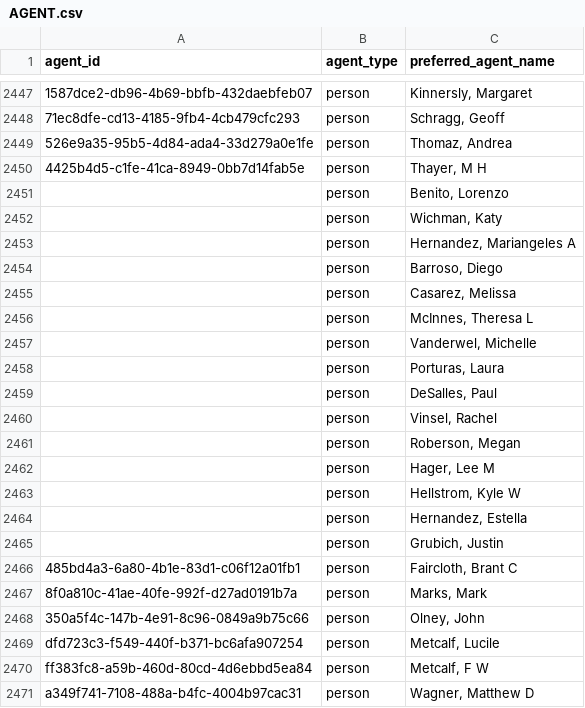
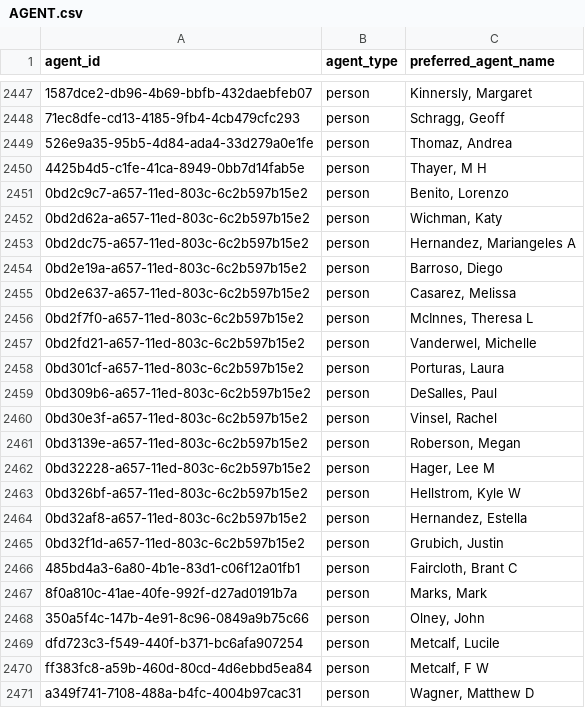
Before and after one commit to gbif/model-material, a CSV file: specify/Agent/AGENT.csv, drawn as a sheet; only a part is shown, gaps mark what is left out; the diff names each change by its address in the sheet, - before the commit and + after, or states it on an @@ line.

Commit message:
update Agents

```diff
--- a/specify/Agent/AGENT.csv
+++ b/specify/Agent/AGENT.csv
-A2451 (agent_id): (empty)
+A2451 (agent_id): 0bd2c9c7-a657-11ed-803c-6c2b597b15e2
-A2452 (agent_id): (empty)
+A2452 (agent_id): 0bd2d62a-a657-11ed-803c-6c2b597b15e2
-A2453 (agent_id): (empty)
+A2453 (agent_id): 0bd2dc75-a657-11ed-803c-6c2b597b15e2
-A2454 (agent_id): (empty)
+A2454 (agent_id): 0bd2e19a-a657-11ed-803c-6c2b597b15e2
-A2455 (agent_id): (empty)
+A2455 (agent_id): 0bd2e637-a657-11ed-803c-6c2b597b15e2
-A2456 (agent_id): (empty)
+A2456 (agent_id): 0bd2f7f0-a657-11ed-803c-6c2b597b15e2
-A2457 (agent_id): (empty)
+A2457 (agent_id): 0bd2fd21-a657-11ed-803c-6c2b597b15e2
-A2458 (agent_id): (empty)
+A2458 (agent_id): 0bd301cf-a657-11ed-803c-6c2b597b15e2
-A2459 (agent_id): (empty)
+A2459 (agent_id): 0bd309b6-a657-11ed-803c-6c2b597b15e2
-A2460 (agent_id): (empty)
+A2460 (agent_id): 0bd30e3f-a657-11ed-803c-6c2b597b15e2
-A2461 (agent_id): (empty)
+A2461 (agent_id): 0bd3139e-a657-11ed-803c-6c2b597b15e2
-A2462 (agent_id): (empty)
+A2462 (agent_id): 0bd32228-a657-11ed-803c-6c2b597b15e2
-A2463 (agent_id): (empty)
+A2463 (agent_id): 0bd326bf-a657-11ed-803c-6c2b597b15e2
-A2464 (agent_id): (empty)
+A2464 (agent_id): 0bd32af8-a657-11ed-803c-6c2b597b15e2
-A2465 (agent_id): (empty)
+A2465 (agent_id): 0bd32f1d-a657-11ed-803c-6c2b597b15e2
```
